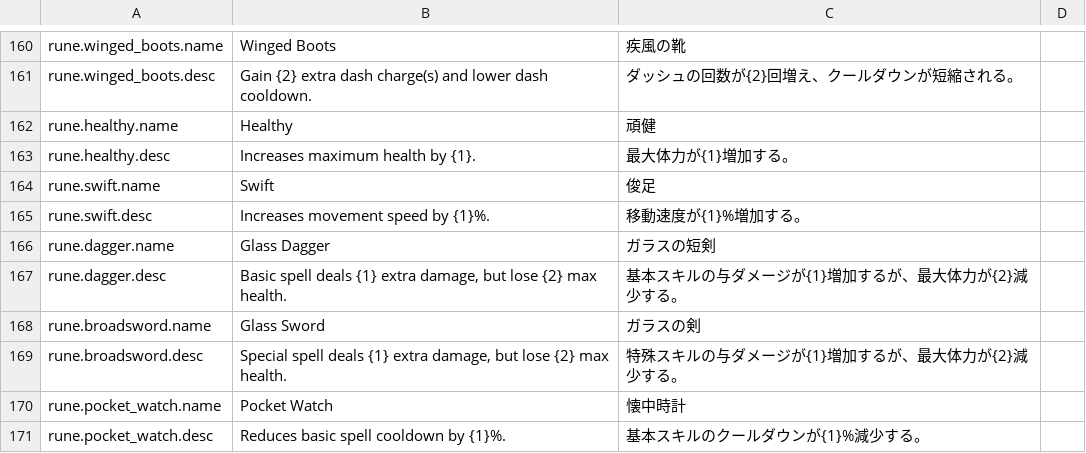
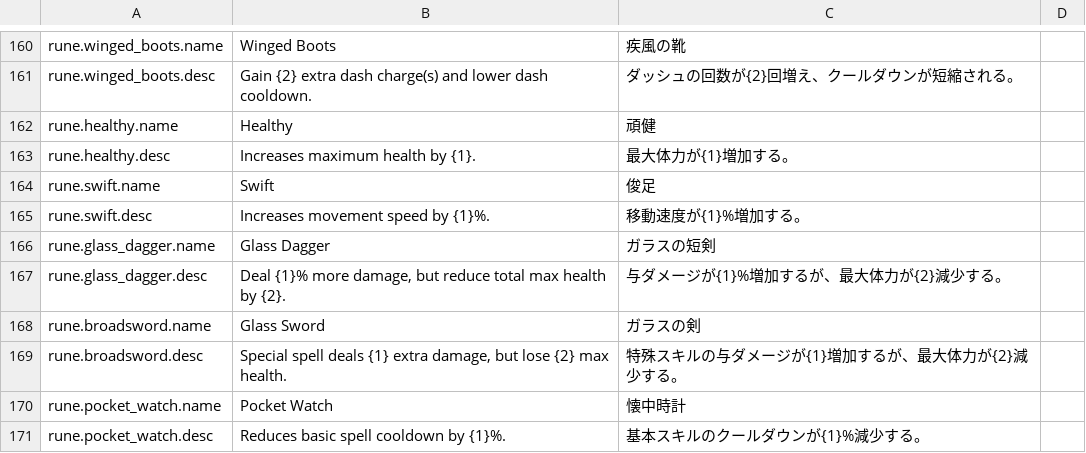
Before and after one commit to SquidGodDev/runic-rogues, a CSV file: Source/data/localization.csv, drawn as a sheet; only a part is shown, gaps mark what is left out.

Commit message:
Make glass knife apply to all damage, tweak numbers, and disabled glass sword for now

```diff
--- a/Source/data/localization.csv
+++ b/Source/data/localization.csv
@@ -165,4 +165,4 @@ rune.swift.name,"Swift","俊足"
 rune.swift.desc,"Increases movement speed by {1}%.","移動速度が{1}%増加する。"
-rune.dagger.name,"Glass Dagger","ガラスの短剣"
-rune.dagger.desc,"Basic spell deals {1} extra damage, but lose {2} max health.","基本スキルの与ダメージが{1}増加するが、最大体力が{2}減少する。"
+rune.glass_dagger.name,"Glass Dagger","ガラスの短剣"
+rune.glass_dagger.desc,"Deal {1}% more damage, but reduce total max health by {2}.","与ダメージが{1}%増加するが、最大体力が{2}減少する。"
 rune.broadsword.name,"Glass Sword","ガラスの剣"
```
Also changed, not shown: 5 other files.
